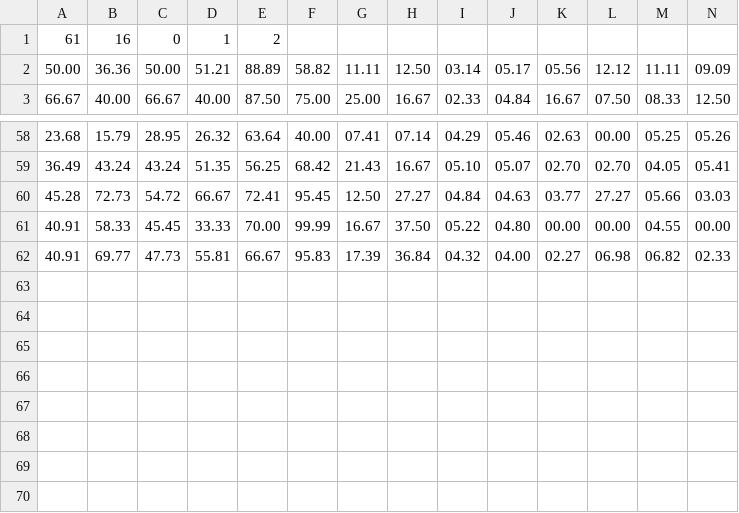
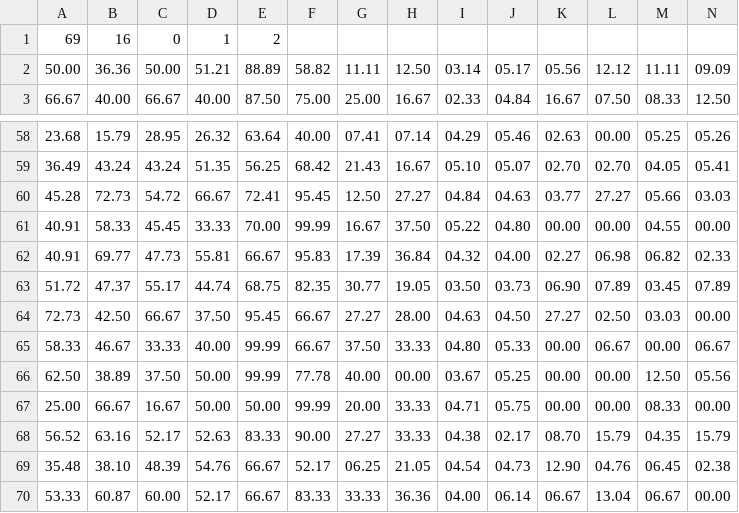
Before and after one commit to vrnvorona/models, a CSV file: iris_training.csv, drawn as a sheet; only a part is shown, gaps mark what is left out; rows hold the shown columns only; the diff names each change by its address in the sheet, - before the commit and + after, or states it on an @@ line.

Commit message:
Update iris_training.csv

```diff
--- a/iris_training.csv
+++ b/iris_training.csv
-A1: 61
+A1: 69
+row 63: 51.72 | 47.37 | 55.17 | 44.74 | 68.75 | 82.35 | 30.77 | 19.05 | 03.50 | 03.73 | 06.90 | 07.89 | 03.45 | 07.89
+row 64: 72.73 | 42.50 | 66.67 | 37.50 | 95.45 | 66.67 | 27.27 | 28.00 | 04.63 | 04.50 | 27.27 | 02.50 | 03.03 | 00.00
+row 65: 58.33 | 46.67 | 33.33 | 40.00 | 99.99 | 66.67 | 37.50 | 33.33 | 04.80 | 05.33 | 00.00 | 06.67 | 00.00 | 06.67
+row 66: 62.50 | 38.89 | 37.50 | 50.00 | 99.99 | 77.78 | 40.00 | 00.00 | 03.67 | 05.25 | 00.00 | 00.00 | 12.50 | 05.56
+row 67: 25.00 | 66.67 | 16.67 | 50.00 | 50.00 | 99.99 | 20.00 | 33.33 | 04.71 | 05.75 | 00.00 | 00.00 | 08.33 | 00.00
+row 68: 56.52 | 63.16 | 52.17 | 52.63 | 83.33 | 90.00 | 27.27 | 33.33 | 04.38 | 02.17 | 08.70 | 15.79 | 04.35 | 15.79
+row 69: 35.48 | 38.10 | 48.39 | 54.76 | 66.67 | 52.17 | 06.25 | 21.05 | 04.54 | 04.73 | 12.90 | 04.76 | 06.45 | 02.38
+row 70: 53.33 | 60.87 | 60.00 | 52.17 | 66.67 | 83.33 | 33.33 | 36.36 | 04.00 | 06.14 | 06.67 | 13.04 | 06.67 | 00.00
```
